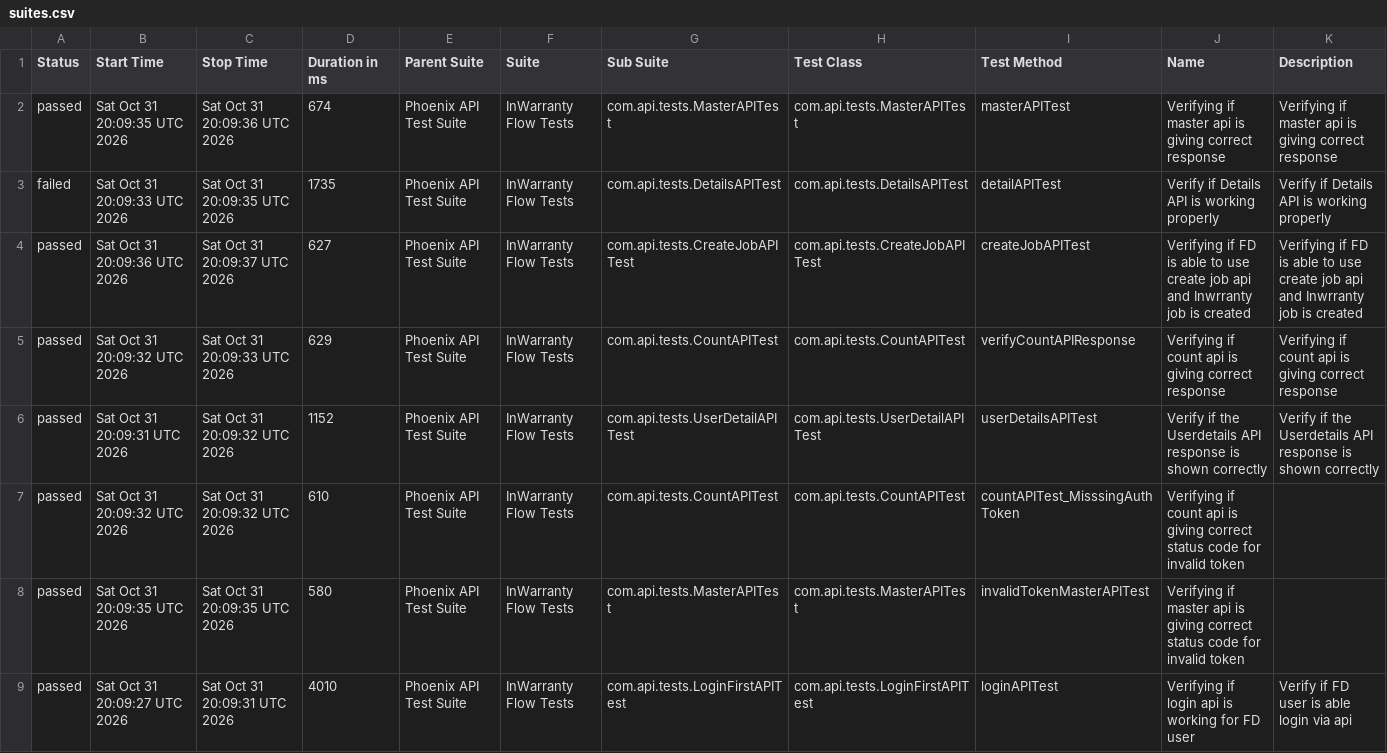
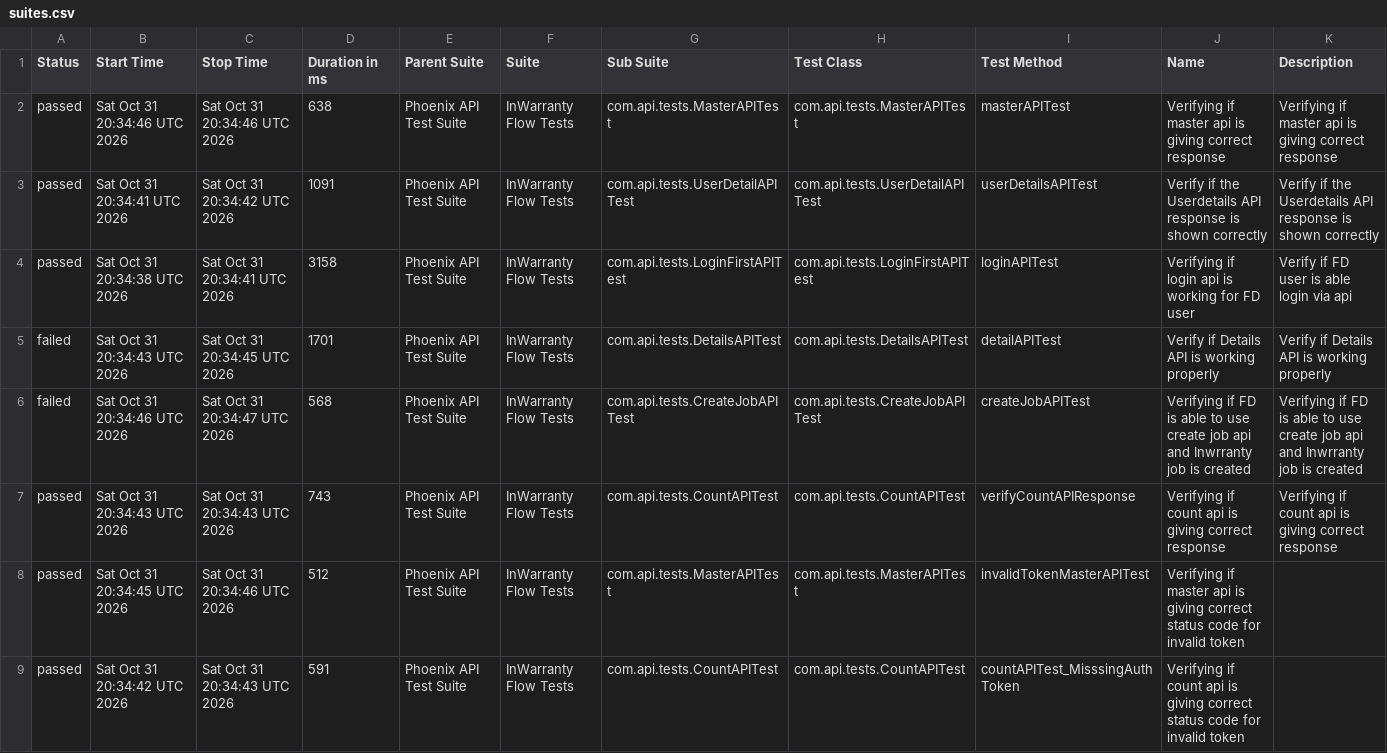
Before and after one commit to taarun96/APIAutomationFrameWork, a CSV file: data/suites.csv, drawn as a sheet.

```diff
--- a/data/suites.csv
+++ b/data/suites.csv
@@ -1,9 +1,9 @@
 "Status","Start Time","Stop Time","Duration in ms","Parent Suite","Suite","Sub Suite","Test Class","Test Method","Name","Description"
-"passed","Sat Oct 31 20:09:35 UTC 2026","Sat Oct 31 20:09:36 UTC 2026","674","Phoenix API Test Suite","InWarranty Flow Tests","com.api.tests.MasterAPITest","com.api.tests.MasterAPITest","masterAPITest","Verifying if master api is giving correct response","Verifying if master api is giving correct response"
-"failed","Sat Oct 31 20:09:33 UTC 2026","Sat Oct 31 20:09:35 UTC 2026","1735","Phoenix API Test Suite","InWarranty Flow Tests","com.api.tests.DetailsAPITest","com.api.tests.DetailsAPITest","detailAPITest","Verify if Details API is working properly","Verify if Details API is working properly"
-"passed","Sat Oct 31 20:09:36 UTC 2026","Sat Oct 31 20:09:37 UTC 2026","627","Phoenix API Test Suite","InWarranty Flow Tests","com.api.tests.CreateJobAPITest","com.api.tests.CreateJobAPITest","createJobAPITest","Verifying if FD is able to use create job api and Inwrranty job is created","Verifying if FD is able to use create job api and Inwrranty job is created"
-"passed","Sat Oct 31 20:09:32 UTC 2026","Sat Oct 31 20:09:33 UTC 2026","629","Phoenix API Test Suite","InWarranty Flow Tests","com.api.tests.CountAPITest","com.api.tests.CountAPITest","verifyCountAPIResponse","Verifying if count api is giving correct response","Verifying if count api is giving correct response"
-"passed","Sat Oct 31 20:09:31 UTC 2026","Sat Oct 31 20:09:32 UTC 2026","1152","Phoenix API Test Suite","InWarranty Flow Tests","com.api.tests.UserDetailAPITest","com.api.tests.UserDetailAPITest","userDetailsAPITest","Verify if the Userdetails API response is shown correctly","Verify if the Userdetails API response is shown correctly"
-"passed","Sat Oct 31 20:09:32 UTC 2026","Sat Oct 31 20:09:32 UTC 2026","610","Phoenix API Test Suite","InWarranty Flow Tests","com.api.tests.CountAPITest","com.api.tests.CountAPITest","countAPITest_MisssingAuthToken","Verifying if count api is giving correct status code for invalid token",""
-"passed","Sat Oct 31 20:09:35 UTC 2026","Sat Oct 31 20:09:35 UTC 2026","580","Phoenix API Test Suite","InWarranty Flow Tests","com.api.tests.MasterAPITest","com.api.tests.MasterAPITest","invalidTokenMasterAPITest","Verifying if master api is giving correct status code for invalid token",""
-"passed","Sat Oct 31 20:09:27 UTC 2026","Sat Oct 31 20:09:31 UTC 2026","4010","Phoenix API Test Suite","InWarranty Flow Tests","com.api.tests.LoginFirstAPITest","com.api.tests.LoginFirstAPITest","loginAPITest","Verifying if login api is working for FD user","Verify if FD user is able login via api"
+"passed","Sat Oct 31 20:34:46 UTC 2026","Sat Oct 31 20:34:46 UTC 2026","638","Phoenix API Test Suite","InWarranty Flow Tests","com.api.tests.MasterAPITest","com.api.tests.MasterAPITest","masterAPITest","Verifying if master api is giving correct response","Verifying if master api is giving correct response"
+"passed","Sat Oct 31 20:34:41 UTC 2026","Sat Oct 31 20:34:42 UTC 2026","1091","Phoenix API Test Suite","InWarranty Flow Tests","com.api.tests.UserDetailAPITest","com.api.tests.UserDetailAPITest","userDetailsAPITest","Verify if the Userdetails API response is shown correctly","Verify if the Userdetails API response is shown correctly"
+"passed","Sat Oct 31 20:34:38 UTC 2026","Sat Oct 31 20:34:41 UTC 2026","3158","Phoenix API Test Suite","InWarranty Flow Tests","com.api.tests.LoginFirstAPITest","com.api.tests.LoginFirstAPITest","loginAPITest","Verifying if login api is working for FD user","Verify if FD user is able login via api"
+"failed","Sat Oct 31 20:34:43 UTC 2026","Sat Oct 31 20:34:45 UTC 2026","1701","Phoenix API Test Suite","InWarranty Flow Tests","com.api.tests.DetailsAPITest","com.api.tests.DetailsAPITest","detailAPITest","Verify if Details API is working properly","Verify if Details API is working properly"
+"failed","Sat Oct 31 20:34:46 UTC 2026","Sat Oct 31 20:34:47 UTC 2026","568","Phoenix API Test Suite","InWarranty Flow Tests","com.api.tests.CreateJobAPITest","com.api.tests.CreateJobAPITest","createJobAPITest","Verifying if FD is able to use create job api and Inwrranty job is created","Verifying if FD is able to use create job api and Inwrranty job is created"
+"passed","Sat Oct 31 20:34:43 UTC 2026","Sat Oct 31 20:34:43 UTC 2026","743","Phoenix API Test Suite","InWarranty Flow Tests","com.api.tests.CountAPITest","com.api.tests.CountAPITest","verifyCountAPIResponse","Verifying if count api is giving correct response","Verifying if count api is giving correct response"
+"passed","Sat Oct 31 20:34:45 UTC 2026","Sat Oct 31 20:34:46 UTC 2026","512","Phoenix API Test Suite","InWarranty Flow Tests","com.api.tests.MasterAPITest","com.api.tests.MasterAPITest","invalidTokenMasterAPITest","Verifying if master api is giving correct status code for invalid token",""
+"passed","Sat Oct 31 20:34:42 UTC 2026","Sat Oct 31 20:34:43 UTC 2026","591","Phoenix API Test Suite","InWarranty Flow Tests","com.api.tests.CountAPITest","com.api.tests.CountAPITest","countAPITest_MisssingAuthToken","Verifying if count api is giving correct status code for invalid token",""
```
Also changed, not shown: data/behaviors.csv, 58 other files.
